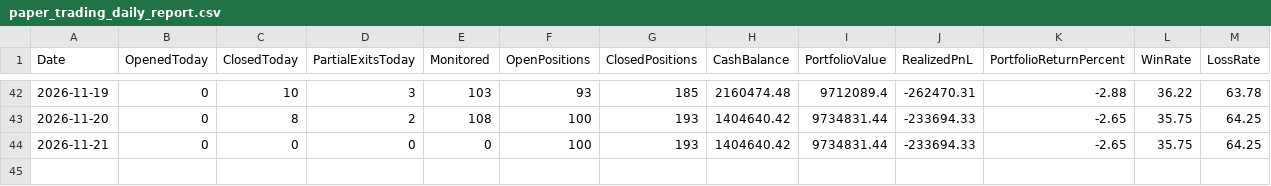
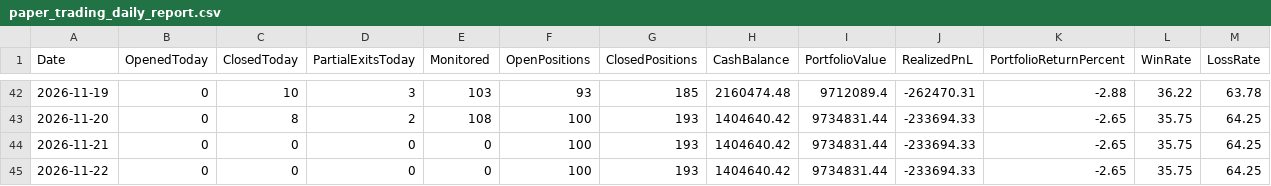
Before and after one commit to kkrsaini-engineer/PRO_TRADER, a CSV file: reports/paper_trading_daily_report.csv, drawn as a sheet; only a part is shown, gaps mark what is left out; rows hold the shown columns only; the diff names each change by its address in the sheet, - before the commit and + after, or states it on an @@ line.

```diff
--- a/reports/paper_trading_daily_report.csv
+++ b/reports/paper_trading_daily_report.csv
+row 45: 2026-11-22 | 0 | 0 | 0 | 0 | 100 | 193 | 1404640.42 | 9734831.44 | -233694.33 | -2.65 | 35.75 | 64.25
```
